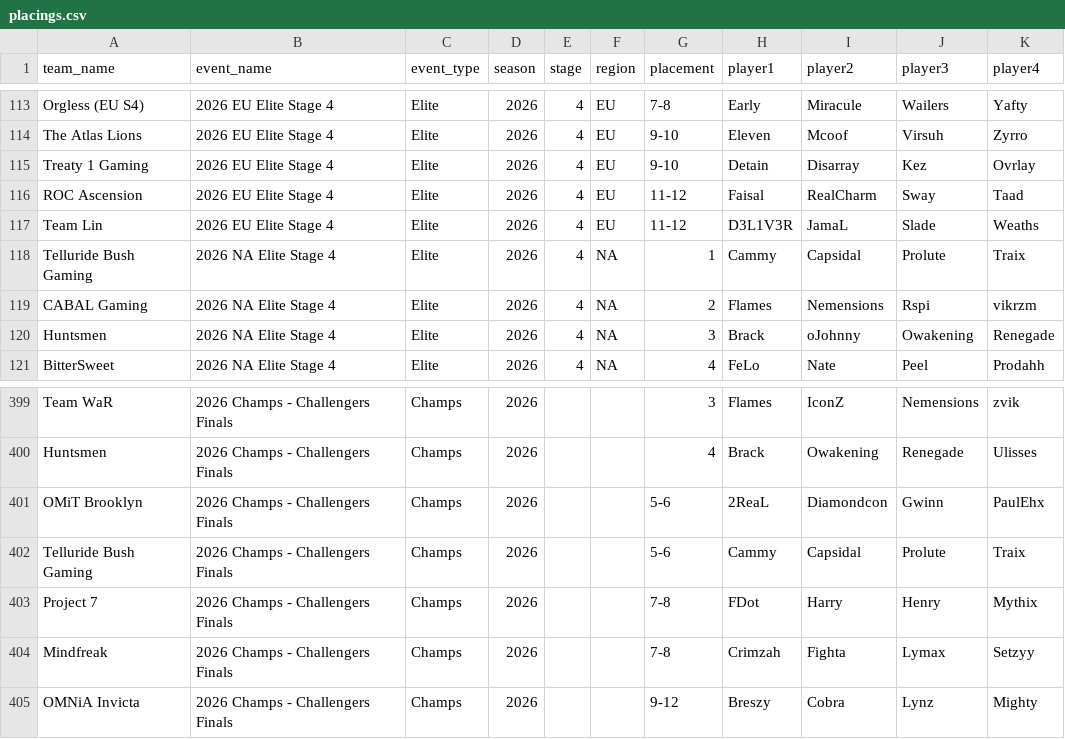
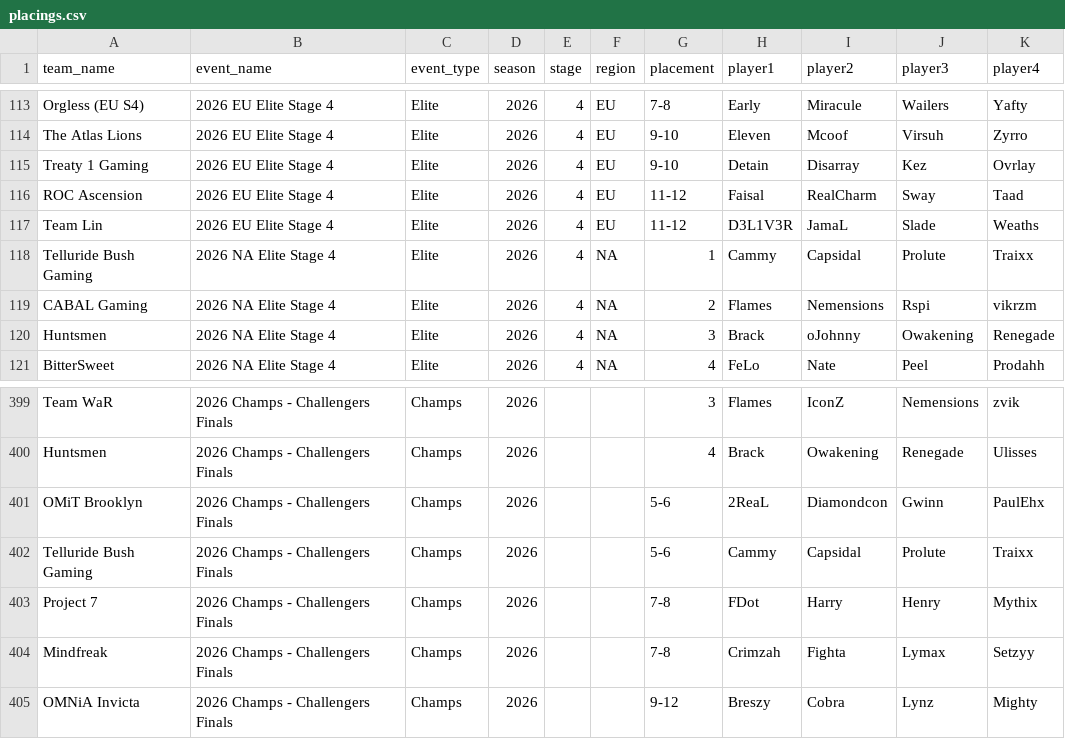
Before and after one commit to omittyler/stats.omit.gg, a CSV file: data/incoming/placings.csv, drawn as a sheet; only a part is shown, gaps mark what is left out.

Commit message:
Fix Telluride Bush Gaming roster typo: Traix -> Traixx (2 rows)
User confirmed Traix and Traixx are the same person, correct
spelling is Traixx. Fixed NA Elite Stage 4 and Champs - Challengers
Finals, which had dropped the second x.

```diff
--- a/data/incoming/placings.csv
+++ b/data/incoming/placings.csv
@@ -117,3 +117,3 @@ ROC Ascension,2026 EU Elite Stage 4,Elite,2026,4,EU,11-12,Faisal,RealCharm,Sway,
 Team Lin,2026 EU Elite Stage 4,Elite,2026,4,EU,11-12,D3L1V3R,JamaL,Slade,Weaths
-Telluride Bush Gaming,2026 NA Elite Stage 4,Elite,2026,4,NA,1,Cammy,Capsidal,Prolute,Traix
+Telluride Bush Gaming,2026 NA Elite Stage 4,Elite,2026,4,NA,1,Cammy,Capsidal,Prolute,Traixx
 CABAL Gaming,2026 NA Elite Stage 4,Elite,2026,4,NA,2,Flames,Nemensions,Rspi,vikrzm
@@ -401,3 +401,3 @@ Huntsmen,2026 Champs - Challengers Finals,Champs,2026,,,4,Brack,Owakening,Renega
 OMiT Brooklyn,2026 Champs - Challengers Finals,Champs,2026,,,5-6,2ReaL,Diamondcon,Gwinn,PaulEhx
-Telluride Bush Gaming,2026 Champs - Challengers Finals,Champs,2026,,,5-6,Cammy,Capsidal,Prolute,Traix
+Telluride Bush Gaming,2026 Champs - Challengers Finals,Champs,2026,,,5-6,Cammy,Capsidal,Prolute,Traixx
 Project 7,2026 Champs - Challengers Finals,Champs,2026,,,7-8,FDot,Harry,Henry,Mythix
```
